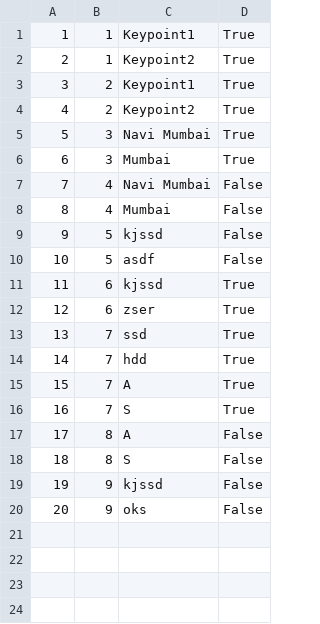
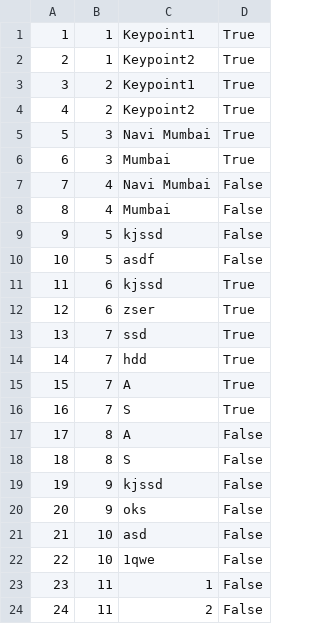
Before and after one commit to marko-nikolic01/travel-agency, a CSV file: TravelAgency/TravelAgency/Resources/Data/keyPoints.csv, drawn as a sheet; the diff names each change by its address in the sheet, - before the commit and + after, or states it on an @@ line.

```diff
--- a/TravelAgency/TravelAgency/Resources/Data/keyPoints.csv
+++ b/TravelAgency/TravelAgency/Resources/Data/keyPoints.csv
+row 21: 21 | 10 | asd | False
+row 22: 22 | 10 | 1qwe | False
+row 23: 23 | 11 | 1 | False
+row 24: 24 | 11 | 2 | False
```
Also changed, not shown: TravelAgency/TravelAgency/Resources/Data/photos.csv, TravelAgency/TravelAgency/Resources/Data/tourOccurrences.csv, 13 other files.
